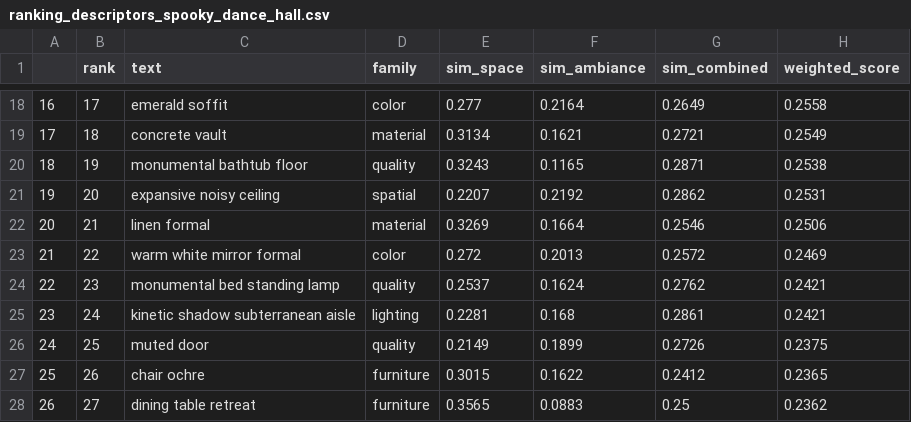
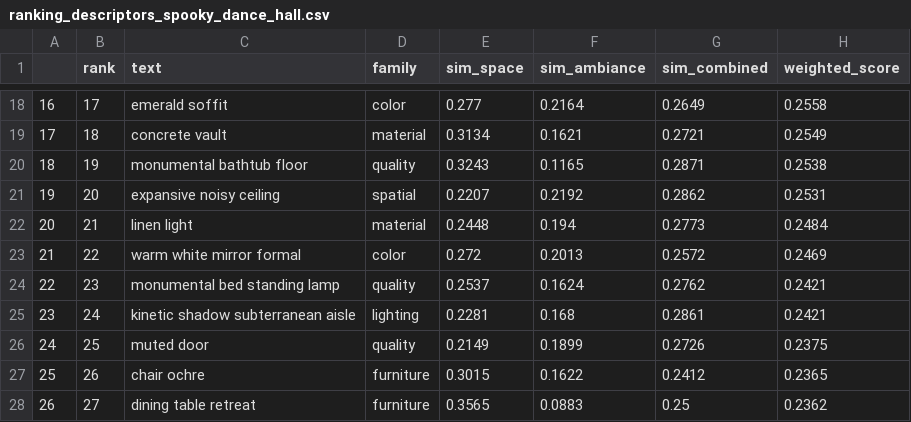
Before and after one commit to sabin-tenea/SpaceAmb, a CSV file: data/processed/ranking_descriptors_spooky_dance_hall.csv, drawn as a sheet; only a part is shown, gaps mark what is left out.

```diff
--- a/data/processed/ranking_descriptors_spooky_dance_hall.csv
+++ b/data/processed/ranking_descriptors_spooky_dance_hall.csv
@@ -21,3 +21,3 @@
 19,20,expansive noisy ceiling,spatial,0.2207,0.2192,0.2862,0.2531
-20,21,linen formal,material,0.3269,0.1664,0.2546,0.2506
+20,21,linen light,material,0.2448,0.194,0.2773,0.2484
 21,22,warm white mirror formal,color,0.272,0.2013,0.2572,0.2469
```
Also changed, not shown: data/processed/descriptors.csv, data/processed/ranking_descriptors_relaxing_living_room.csv, 13 other files.
